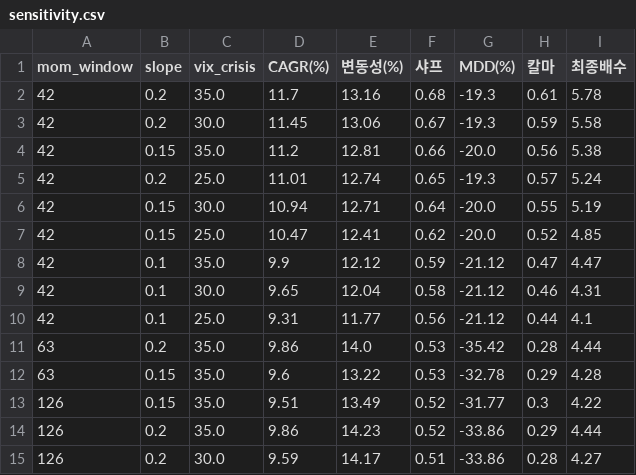
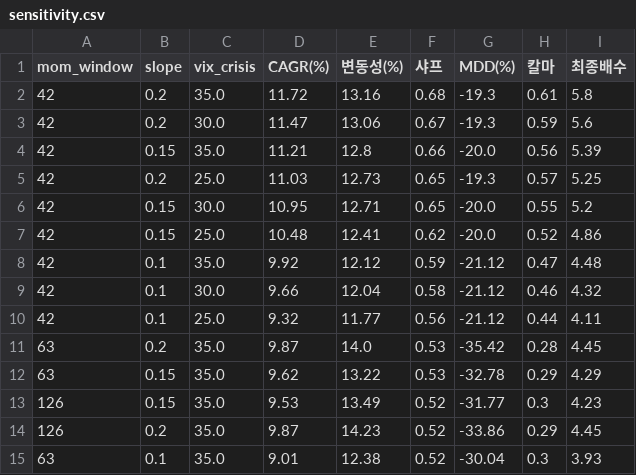
Before and after one commit to Moonihcoon/macro-regime-dashboard, a CSV file: output/sensitivity.csv, drawn as a sheet; only a part is shown; the diff covers the shown part only.

```diff
--- a/output/sensitivity.csv
+++ b/output/sensitivity.csv
@@ -1,15 +1,15 @@
 mom_window,slope,vix_crisis,CAGR(%),변동성(%),샤프,MDD(%),칼마,최종배수
-42,0.2,35.0,11.7,13.16,0.68,-19.3,0.61,5.78
-42,0.2,30.0,11.45,13.06,0.67,-19.3,0.59,5.58
-42,0.15,35.0,11.2,12.81,0.66,-20.0,0.56,5.38
-42,0.2,25.0,11.01,12.74,0.65,-19.3,0.57,5.24
-42,0.15,30.0,10.94,12.71,0.64,-20.0,0.55,5.19
-42,0.15,25.0,10.47,12.41,0.62,-20.0,0.52,4.85
-42,0.1,35.0,9.9,12.12,0.59,-21.12,0.47,4.47
-42,0.1,30.0,9.65,12.04,0.58,-21.12,0.46,4.31
-42,0.1,25.0,9.31,11.77,0.56,-21.12,0.44,4.1
-63,0.2,35.0,9.86,14.0,0.53,-35.42,0.28,4.44
-63,0.15,35.0,9.6,13.22,0.53,-32.78,0.29,4.28
-126,0.15,35.0,9.51,13.49,0.52,-31.77,0.3,4.22
-126,0.2,35.0,9.86,14.23,0.52,-33.86,0.29,4.44
-126,0.2,30.0,9.59,14.17,0.51,-33.86,0.28,4.27
+42,0.2,35.0,11.72,13.16,0.68,-19.3,0.61,5.8
+42,0.2,30.0,11.47,13.06,0.67,-19.3,0.59,5.6
+42,0.15,35.0,11.21,12.8,0.66,-20.0,0.56,5.39
+42,0.2,25.0,11.03,12.73,0.65,-19.3,0.57,5.25
+42,0.15,30.0,10.95,12.71,0.65,-20.0,0.55,5.2
+42,0.15,25.0,10.48,12.41,0.62,-20.0,0.52,4.86
+42,0.1,35.0,9.92,12.12,0.59,-21.12,0.47,4.48
+42,0.1,30.0,9.66,12.04,0.58,-21.12,0.46,4.32
+42,0.1,25.0,9.32,11.77,0.56,-21.12,0.44,4.11
+63,0.2,35.0,9.87,14.0,0.53,-35.42,0.28,4.45
+63,0.15,35.0,9.62,13.22,0.53,-32.78,0.29,4.29
+126,0.15,35.0,9.53,13.49,0.52,-31.77,0.3,4.23
+126,0.2,35.0,9.87,14.23,0.52,-33.86,0.29,4.45
+63,0.1,35.0,9.01,12.38,0.52,-30.04,0.3,3.93
```
Also changed, not shown: 5 added rows, 5 removed rows and 21 edited cells elsewhere in this file, output/regime_report.csv, output/summary.csv, 3 other files.
